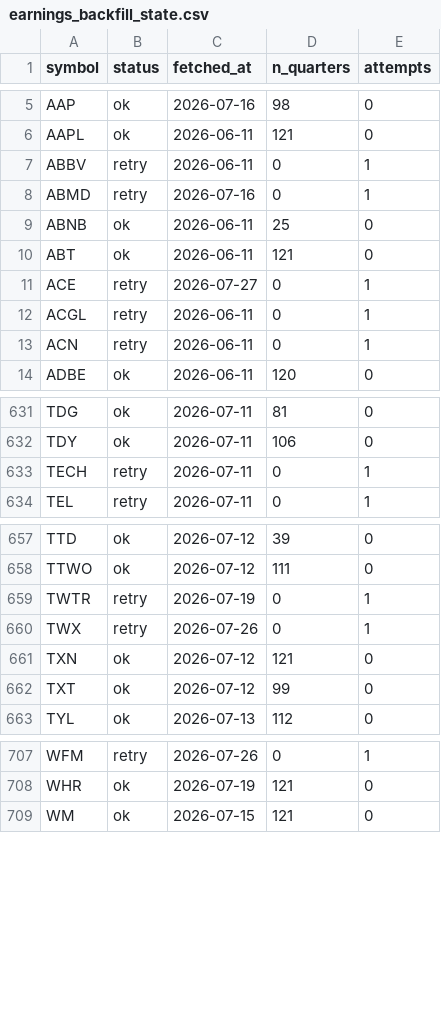
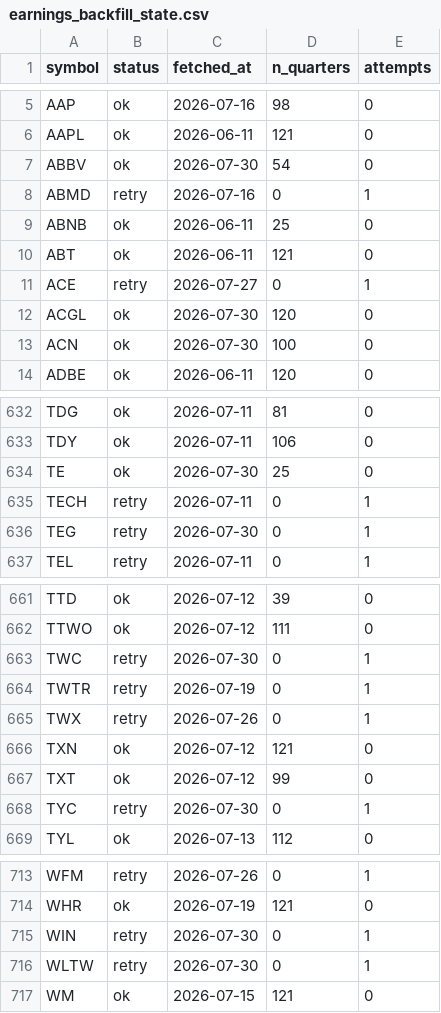
Before and after one commit to lithin45/swing-trading-usa, a CSV file: data/earnings_backfill_state.csv, drawn as a sheet; only a part is shown, gaps mark what is left out; the diff covers the shown part only.

```diff
--- a/data/earnings_backfill_state.csv
+++ b/data/earnings_backfill_state.csv
@@ -6,3 +6,3 @@ AAP,ok,2026-07-16,98,0
 AAPL,ok,2026-06-11,121,0
-ABBV,retry,2026-06-11,0,1
+ABBV,ok,2026-07-30,54,0
 ABMD,retry,2026-07-16,0,1
@@ -11,4 +11,4 @@ ABT,ok,2026-06-11,121,0
 ACE,retry,2026-07-27,0,1
-ACGL,retry,2026-06-11,0,1
-ACN,retry,2026-06-11,0,1
+ACGL,ok,2026-07-30,120,0
+ACN,ok,2026-07-30,100,0
 ADBE,ok,2026-06-11,120,0
@@ -632,3 +633,5 @@ TDG,ok,2026-07-11,81,0
 TDY,ok,2026-07-11,106,0
+TE,ok,2026-07-30,25,0
 TECH,retry,2026-07-11,0,1
+TEG,retry,2026-07-30,0,1
 TEL,retry,2026-07-11,0,1
@@ -658,2 +662,3 @@ TTD,ok,2026-07-12,39,0
 TTWO,ok,2026-07-12,111,0
+TWC,retry,2026-07-30,0,1
 TWTR,retry,2026-07-19,0,1
@@ -662,2 +667,3 @@ TXN,ok,2026-07-12,121,0
 TXT,ok,2026-07-12,99,0
+TYC,retry,2026-07-30,0,1
 TYL,ok,2026-07-13,112,0
@@ -708,2 +714,4 @@ WFM,retry,2026-07-26,0,1
 WHR,ok,2026-07-19,121,0
+WIN,retry,2026-07-30,0,1
+WLTW,retry,2026-07-30,0,1
 WM,ok,2026-07-15,121,0
```
Also changed, not shown: 2 added rows and 8 edited cells elsewhere in this file, 1 other file.
